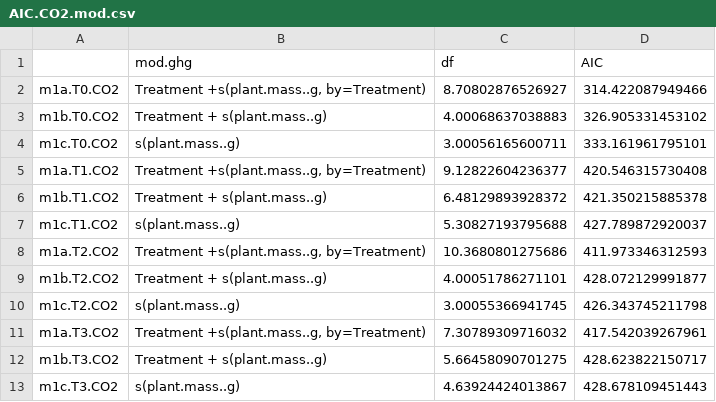
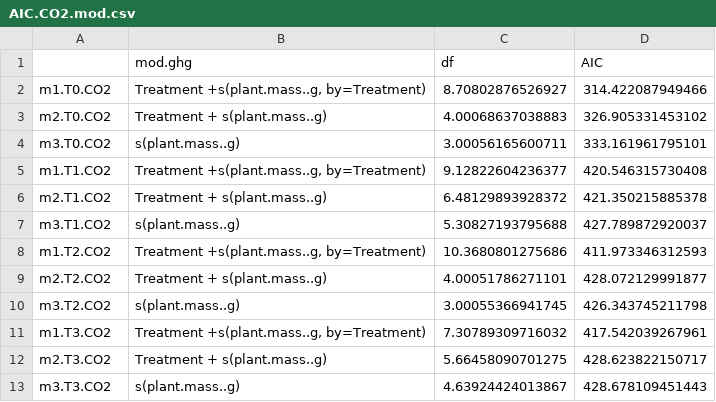
Before and after one commit to cbwall/Pyromania, a CSV file: output/AIC models/AIC.CO2.mod.csv, drawn as a sheet.

```diff
--- a/output/AIC models/AIC.CO2.mod.csv
+++ b/output/AIC models/AIC.CO2.mod.csv
@@ -1,13 +1,13 @@
 "","mod.ghg","df","AIC"
-"m1a.T0.CO2","Treatment +s(plant.mass..g, by=Treatment)",8.70802876526927,314.422087949466
-"m1b.T0.CO2","Treatment + s(plant.mass..g)",4.00068637038883,326.905331453102
-"m1c.T0.CO2","s(plant.mass..g)",3.00056165600711,333.161961795101
-"m1a.T1.CO2","Treatment +s(plant.mass..g, by=Treatment)",9.12822604236377,420.546315730408
-"m1b.T1.CO2","Treatment + s(plant.mass..g)",6.48129893928372,421.350215885378
-"m1c.T1.CO2","s(plant.mass..g)",5.30827193795688,427.789872920037
-"m1a.T2.CO2","Treatment +s(plant.mass..g, by=Treatment)",10.3680801275686,411.973346312593
-"m1b.T2.CO2","Treatment + s(plant.mass..g)",4.00051786271101,428.072129991877
-"m1c.T2.CO2","s(plant.mass..g)",3.00055366941745,426.343745211798
-"m1a.T3.CO2","Treatment +s(plant.mass..g, by=Treatment)",7.30789309716032,417.542039267961
-"m1b.T3.CO2","Treatment + s(plant.mass..g)",5.66458090701275,428.623822150717
-"m1c.T3.CO2","s(plant.mass..g)",4.63924424013867,428.678109451443
+"m1.T0.CO2","Treatment +s(plant.mass..g, by=Treatment)",8.70802876526927,314.422087949466
+"m2.T0.CO2","Treatment + s(plant.mass..g)",4.00068637038883,326.905331453102
+"m3.T0.CO2","s(plant.mass..g)",3.00056165600711,333.161961795101
+"m1.T1.CO2","Treatment +s(plant.mass..g, by=Treatment)",9.12822604236377,420.546315730408
+"m2.T1.CO2","Treatment + s(plant.mass..g)",6.48129893928372,421.350215885378
+"m3.T1.CO2","s(plant.mass..g)",5.30827193795688,427.789872920037
+"m1.T2.CO2","Treatment +s(plant.mass..g, by=Treatment)",10.3680801275686,411.973346312593
+"m2.T2.CO2","Treatment + s(plant.mass..g)",4.00051786271101,428.072129991877
+"m3.T2.CO2","s(plant.mass..g)",3.00055366941745,426.343745211798
+"m1.T3.CO2","Treatment +s(plant.mass..g, by=Treatment)",7.30789309716032,417.542039267961
+"m2.T3.CO2","Treatment + s(plant.mass..g)",5.66458090701275,428.623822150717
+"m3.T3.CO2","s(plant.mass..g)",4.63924424013867,428.678109451443
```
Also changed, not shown: output/AIC models/AIC.CN.mod.csv, output/AIC models/AIC.NEP.mod.csv, 36 other files.
